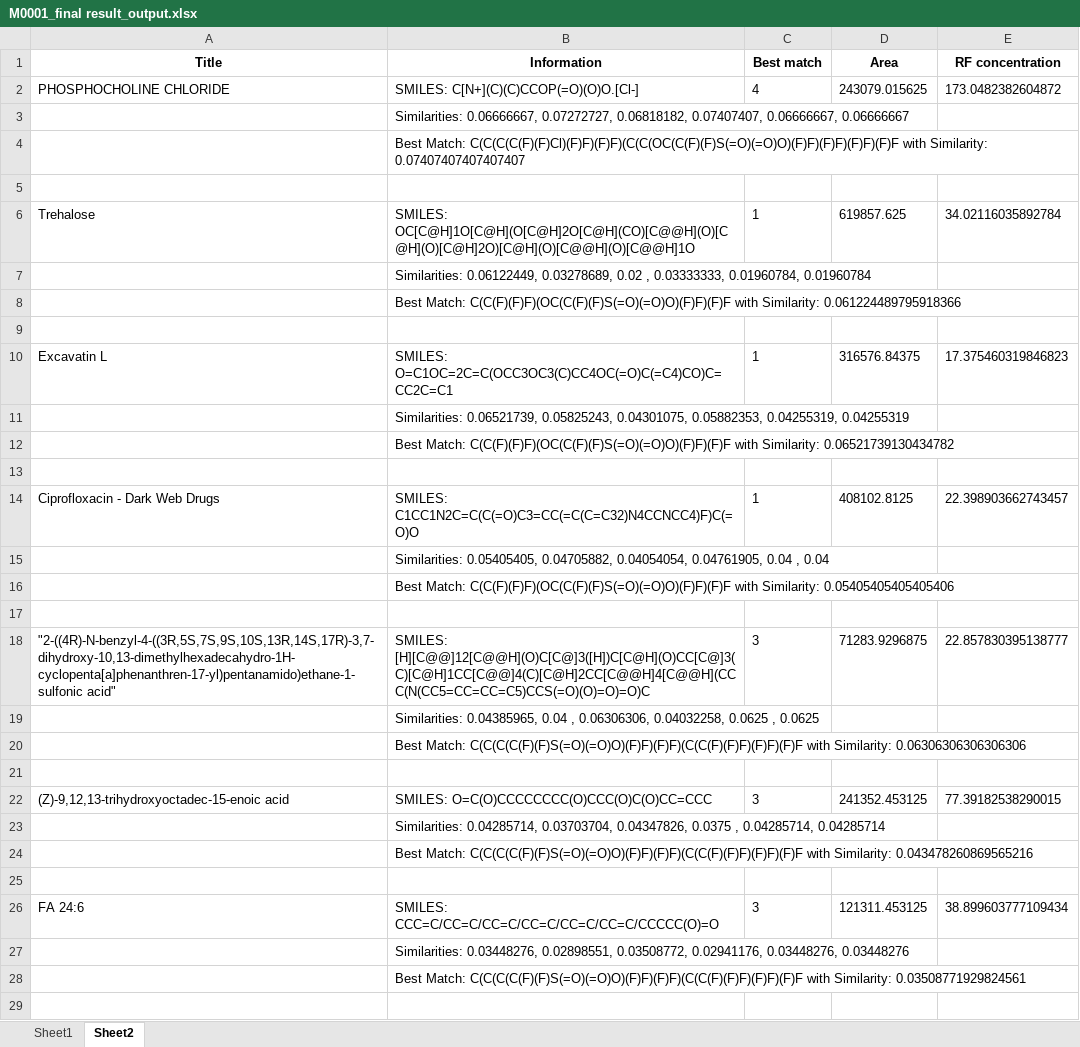
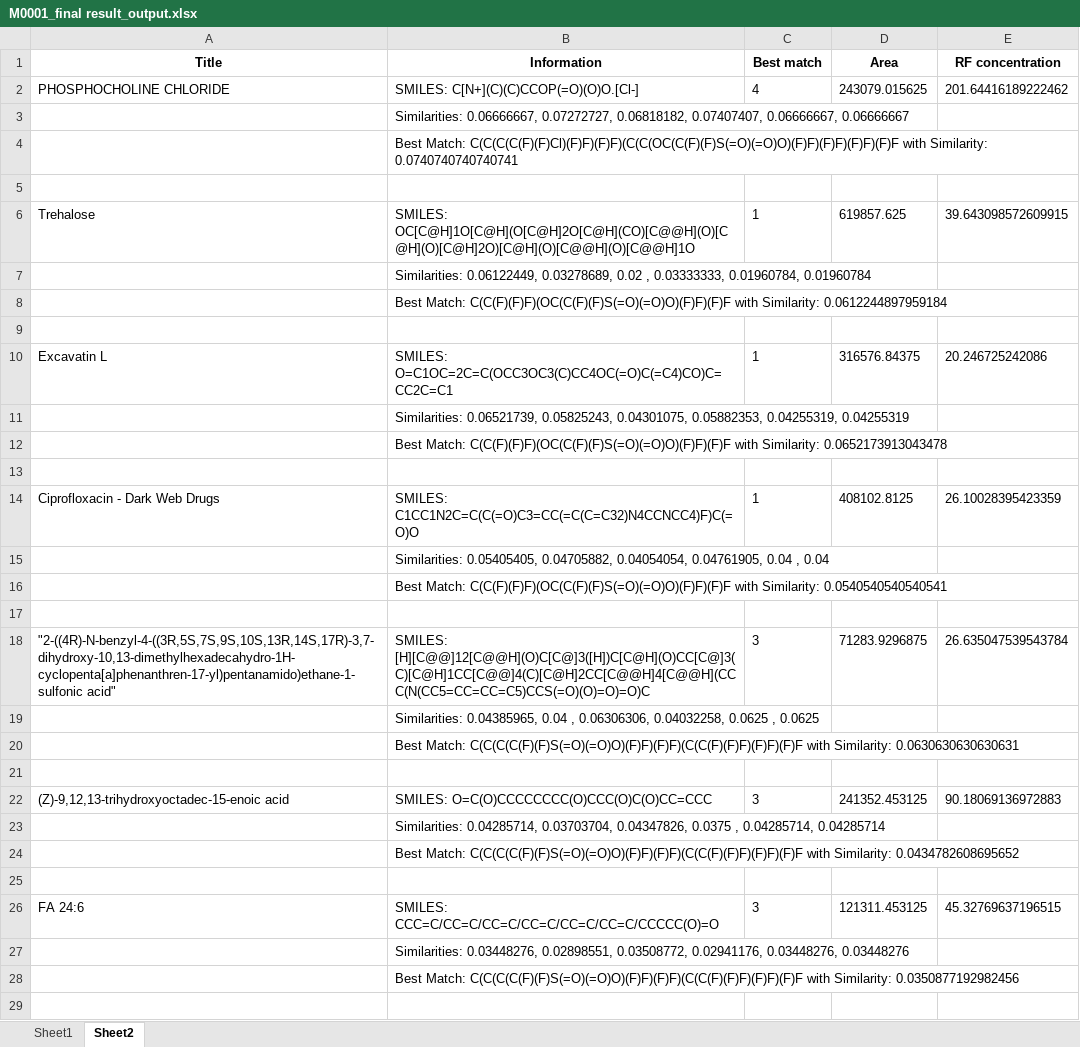
Before and after one commit to phanben110/NCKU_SMILE_Project, an Excel workbook: app_demo/output/M0001_final result_output.xlsx, sheet Sheet2, drawn as a sheet; only a part is shown; values as stored, in another font and other column widths than the file's, no borders; the diff covers the shown part only; the diff names each change by its address in the sheet, - before the commit and + after, or states it on an @@ line.

```diff
--- a/app_demo/output/M0001_final result_output.xlsx (sheet Sheet2)
+++ b/app_demo/output/M0001_final result_output.xlsx (sheet Sheet2)
-E2 (RF concentration): 173.0482382604872
+E2 (RF concentration): 201.64416189222462
-B4 (Information): …with Similarity: 0.07407407407407407
+B4 (Information): …with Similarity: 0.0740740740740741
-E6 (RF concentration): 34.02116035892784
+E6 (RF concentration): 39.643098572609915
-B8 (Information): …with Similarity: 0.061224489795918366
+B8 (Information): …with Similarity: 0.0612244897959184
-E10 (RF concentration): 17.375460319846823
+E10 (RF concentration): 20.246725242086
-B12 (Information): …with Similarity: 0.06521739130434782
+B12 (Information): …with Similarity: 0.0652173913043478
-E14 (RF concentration): 22.398903662743457
+E14 (RF concentration): 26.10028395423359
-B16 (Information): …with Similarity: 0.05405405405405406
+B16 (Information): …with Similarity: 0.0540540540540541
-E18 (RF concentration): 22.857830395138777
+E18 (RF concentration): 26.635047539543784
-B20 (Information): …with Similarity: 0.06306306306306306
+B20 (Information): …with Similarity: 0.0630630630630631
-E22 (RF concentration): 77.39182538290015
+E22 (RF concentration): 90.18069136972883
-B24 (Information): …with Similarity: 0.043478260869565216
+B24 (Information): …with Similarity: 0.0434782608695652
-E26 (RF concentration): 38.899603777109434
+E26 (RF concentration): 45.32769637196515
-B28 (Information): …with Similarity: 0.03508771929824561
+B28 (Information): …with Similarity: 0.0350877192982456
```
Also changed, not shown: 15 edited cells elsewhere in this sheet, sheet Sheet1, app_demo/output/M0102_example file_output.xlsx, 6 other files.
